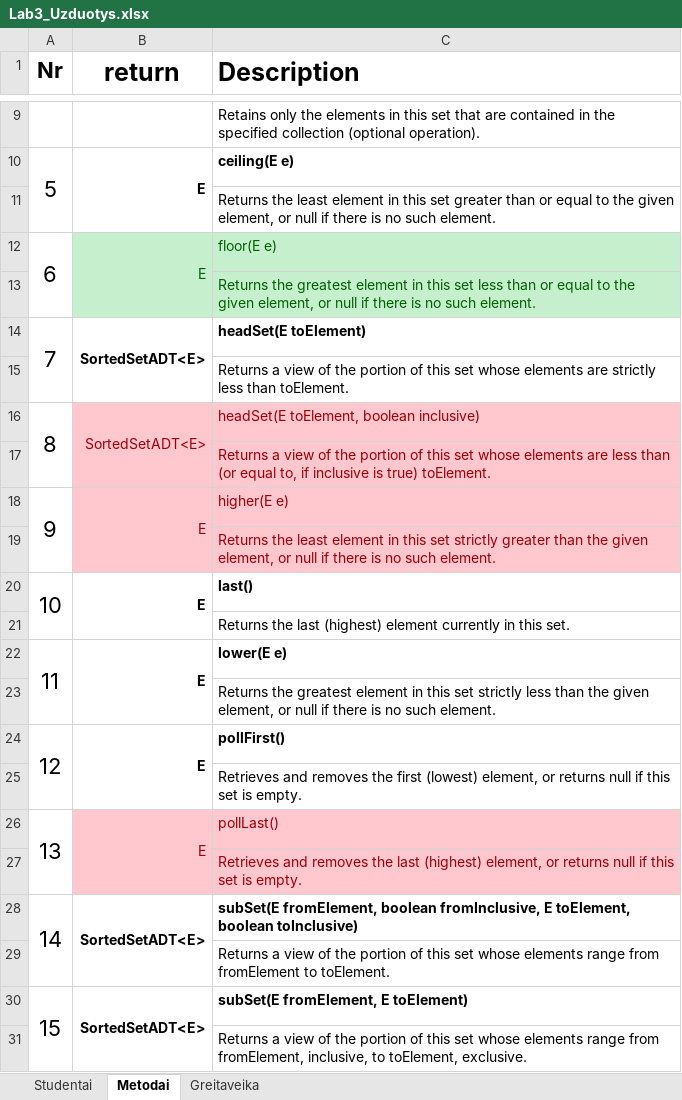
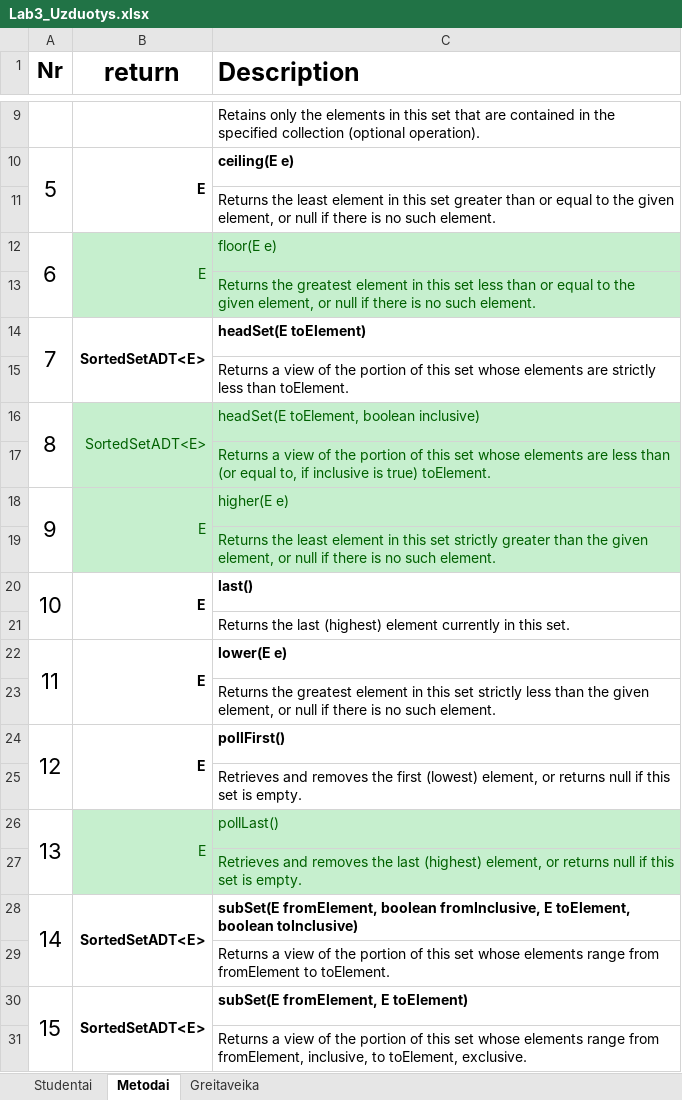
Before and after one commit to MrFiction/Laboras3, an Excel workbook: Lab3_Uzduotys.xlsx, sheet Metodai, drawn as a sheet; only a part is shown, gaps mark what is left out; values as stored, in another font and other column widths than the file's, no borders; the diff names each change by its address in the sheet, - before the commit and + after, or states it on an @@ line.

```diff
--- a/Lab3_Uzduotys.xlsx (sheet Metodai)
+++ b/Lab3_Uzduotys.xlsx (sheet Metodai)
-B16:C19 fill: #FFC7CE
+B16:C19 fill: #C6EFCE
-B16:C16 text colour: #9C0006
+B16:C16 text colour: #006100
-C17 text colour: #9C0006
+C17 text colour: #006100
-B18:C18 text colour: #9C0006
+B18:C18 text colour: #006100
-C19 text colour: #9C0006
+C19 text colour: #006100
-B26:C27 fill: #FFC7CE
+B26:C27 fill: #C6EFCE
-B26:C26 text colour: #9C0006
+B26:C26 text colour: #006100
-C27 text colour: #9C0006
+C27 text colour: #006100
```
Also changed, not shown: sheet Greitaveika, 11 other files.
